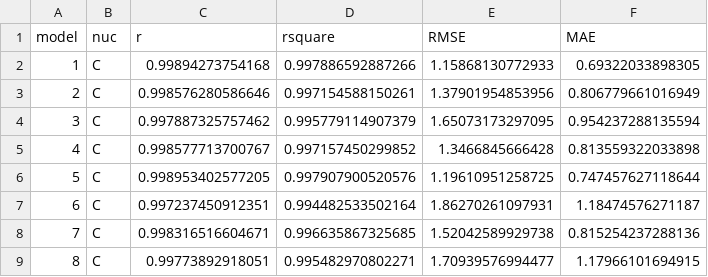
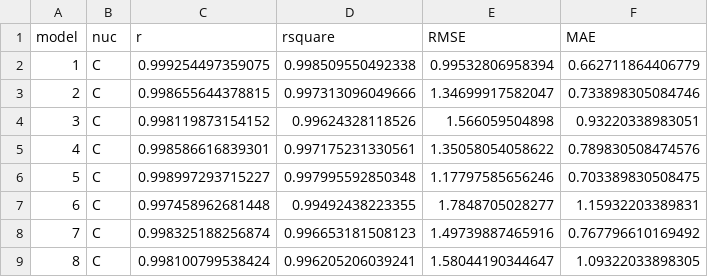
Before and after one commit to wlfuh/rTest, a CSV file: output/cTest1000_iter_1.25_scale_stderr_method.csv, drawn as a sheet; only a part is shown; the diff covers the shown part only.

```diff
--- a/output/cTest1000_iter_1.25_scale_stderr_method.csv
+++ b/output/cTest1000_iter_1.25_scale_stderr_method.csv
@@ -1,9 +1,9 @@
 "model","nuc","r","rsquare","RMSE","MAE"
-1,"C","0.99894273754168","0.997886592887266","1.15868130772933","0.69322033898305"
-2,"C","0.998576280586646","0.997154588150261","1.37901954853956","0.806779661016949"
-3,"C","0.997887325757462","0.995779114907379","1.65073173297095","0.954237288135594"
-4,"C","0.998577713700767","0.997157450299852","1.3466845666428","0.813559322033898"
-5,"C","0.998953402577205","0.997907900520576","1.19610951258725","0.747457627118644"
-6,"C","0.997237450912351","0.994482533502164","1.86270261097931","1.18474576271187"
-7,"C","0.998316516604671","0.996635867325685","1.52042589929738","0.815254237288136"
-8,"C","0.99773892918051","0.995482970802271","1.70939576994477","1.17966101694915"
+1,"C","0.999254497359075","0.998509550492338","0.99532806958394","0.662711864406779"
+2,"C","0.998655644378815","0.997313096049666","1.34699917582047","0.733898305084746"
+3,"C","0.998119873154152","0.99624328118526","1.566059504898","0.93220338983051"
+4,"C","0.998586616839301","0.997175231330561","1.35058054058622","0.789830508474576"
+5,"C","0.998997293715227","0.997995592850348","1.17797585656246","0.703389830508475"
+6,"C","0.997458962681448","0.99492438223355","1.7848705028277","1.15932203389831"
+7,"C","0.998325188256874","0.996653181508123","1.49739887465916","0.767796610169492"
+8,"C","0.998100799538424","0.996205206039241","1.58044190344647","1.09322033898305"
```
Also changed, not shown: 12 edited cells elsewhere in this file, output/cTest1000_iter_1.5_scale_cor_method.csv, output/cTest5000_iter_0.75_scale_mean_method.csv, 23 other files.
